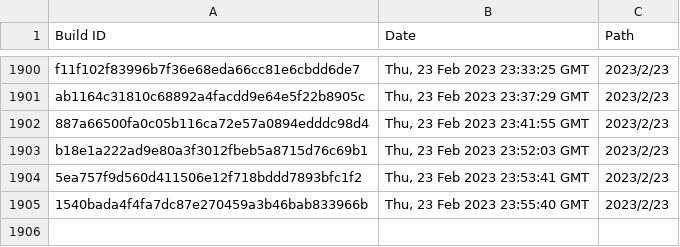
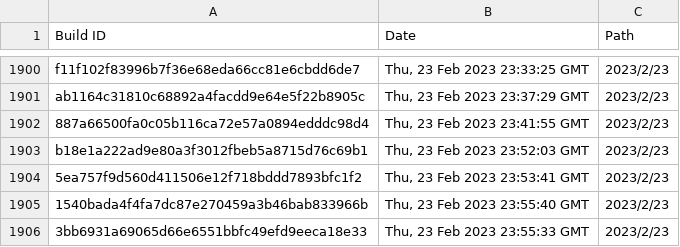
Before and after one commit to Discord-Build-Logger/Builds, a CSV file: builds.csv, drawn as a sheet; only a part is shown, gaps mark what is left out; the diff names each change by its address in the sheet, - before the commit and + after, or states it on an @@ line.

Commit message:
Add build: 3bb6931a69065d66e6551bbfc49efd9eeca18e33

```diff
--- a/builds.csv
+++ b/builds.csv
+row 1906: 3bb6931a69065d66e6551bbfc49efd9eeca18e33 | Thu, 23 Feb 2023 23:55:33 GMT | 2023/2/23
```
Also changed, not shown: 2 other files.
